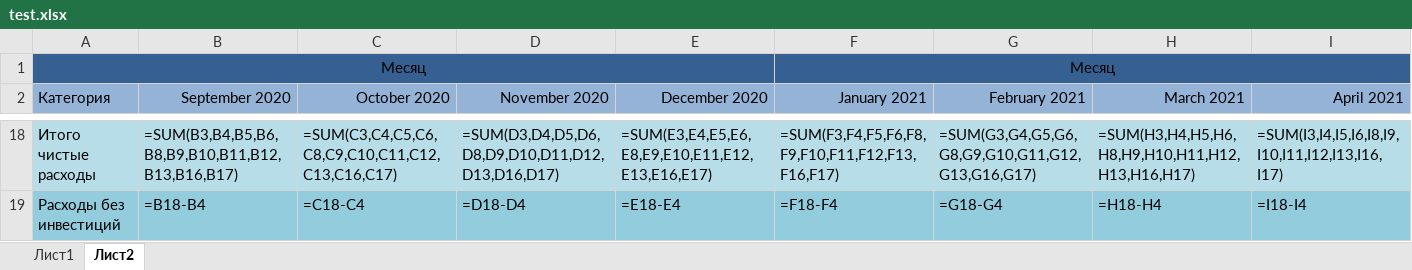
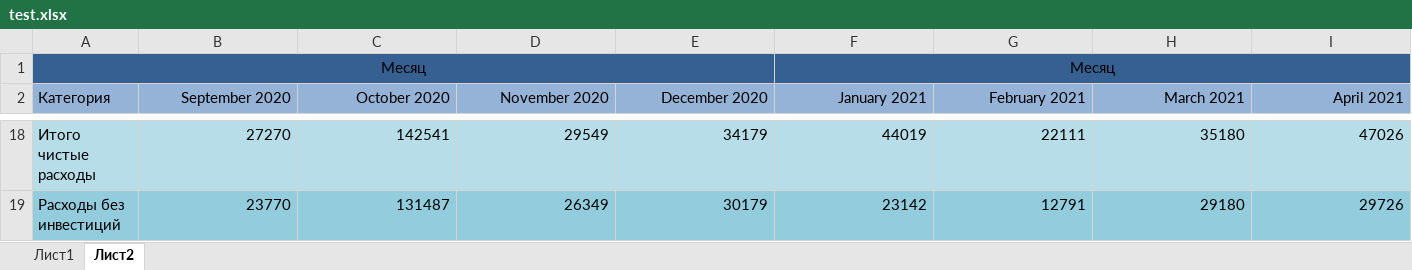
Before and after one commit to kot228begmot/ExelExpenses, an Excel workbook: test.xlsx, sheet Лист2, drawn as a sheet; only a part is shown, gaps mark what is left out; values as stored, in another font and other column widths than the file's, no borders; formulas without a stored value are shown as written; the diff covers the shown part only; the diff names each change by its address in the sheet, - before the commit and + after, or states it on an @@ line.

```diff
--- a/test.xlsx (sheet Лист2)
+++ b/test.xlsx (sheet Лист2)
-B18 (September 2020): =SUM(B3,B4,B5,B6,B8,B9,B10,B11,B12,B13,B16,B17)
+B18 (September 2020): 27270
-C18 (October 2020): =SUM(C3,C4,C5,C6,C8,C9,C10,C11,C12,C13,C16,C17)
+C18 (October 2020): 142541
-D18 (November 2020): =SUM(D3,D4,D5,D6,D8,D9,D10,D11,D12,D13,D16,D17)
+D18 (November 2020): 29549
-E18 (December 2020): =SUM(E3,E4,E5,E6,E8,E9,E10,E11,E12,E13,E16,E17)
+E18 (December 2020): 34179
-F18 (January 2021): =SUM(F3,F4,F5,F6,F8,F9,F10,F11,F12,F13,F16,F17)
+F18 (January 2021): 44019
-G18 (February 2021): =SUM(G3,G4,G5,G6,G8,G9,G10,G11,G12,G13,G16,G17)
+G18 (February 2021): 22111
-H18 (March 2021): =SUM(H3,H4,H5,H6,H8,H9,H10,H11,H12,H13,H16,H17)
+H18 (March 2021): 35180
-I18 (April 2021): =SUM(I3,I4,I5,I6,I8,I9,I10,I11,I12,I13,I16,I17)
+I18 (April 2021): 47026
-B19 (September 2020): =B18-B4
+B19 (September 2020): 23770
-C19 (October 2020): =C18-C4
+C19 (October 2020): 131487
-D19 (November 2020): =D18-D4
+D19 (November 2020): 26349
-E19 (December 2020): =E18-E4
+E19 (December 2020): 30179
-F19 (January 2021): =F18-F4
+F19 (January 2021): 23142
-G19 (February 2021): =G18-G4
+G19 (February 2021): 12791
-H19 (March 2021): =H18-H4
+H19 (March 2021): 29180
-I19 (April 2021): =I18-I4
+I19 (April 2021): 29726
```
Also changed, not shown: 9 added rows, 9 removed rows, 195 edited cells and cell formats elsewhere in this sheet, sheet Лист1, hidden cells, 1 other file.
